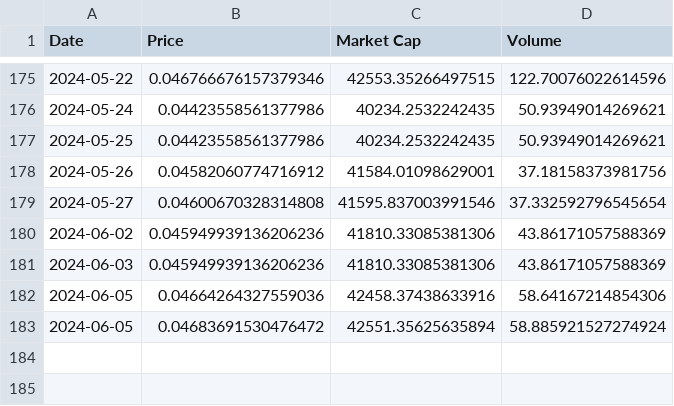
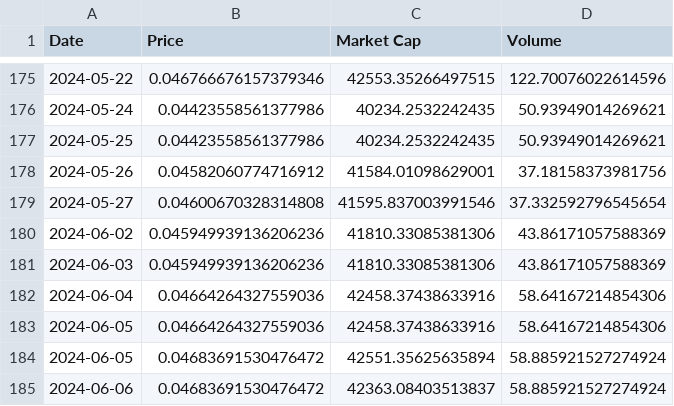
Before and after one commit to Insula-Crypto/ISLA_stats, a CSV file: ISLA_graph.csv, drawn as a sheet; only a part is shown, gaps mark what is left out; the diff names each change by its address in the sheet, - before the commit and + after, or states it on an @@ line.

```diff
--- a/ISLA_graph.csv
+++ b/ISLA_graph.csv
+row 182: 2024-06-04 | 0.04664264327559036 | 42458.37438633916 | 58.64167214854306
+row 185: 2024-06-06 | 0.04683691530476472 | 42363.08403513837 | 58.885921527274924
```
